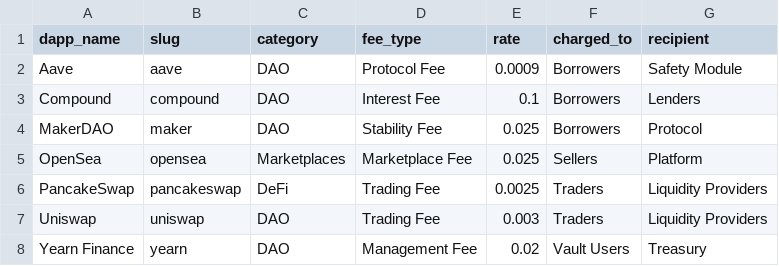
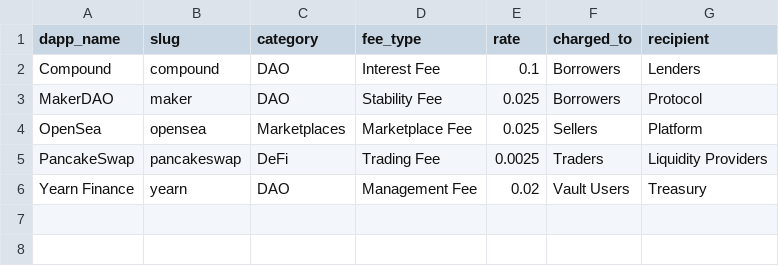
Before and after one commit to krislander/dapp-scaner, a CSV file: exports/fees.csv, drawn as a sheet; the diff names each change by its address in the sheet, - before the commit and + after, or states it on an @@ line.

```diff
--- a/exports/fees.csv
+++ b/exports/fees.csv
-row 2: Aave | aave | DAO | Protocol Fee | 0.0009 | Borrowers | Safety Module
-row 7: Uniswap | uniswap | DAO | Trading Fee | 0.003 | Traders | Liquidity Providers
```
Also changed, not shown: exports/summary_stats.csv, 4 other files.
